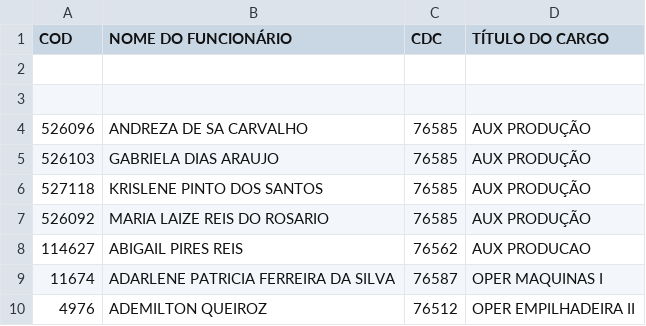
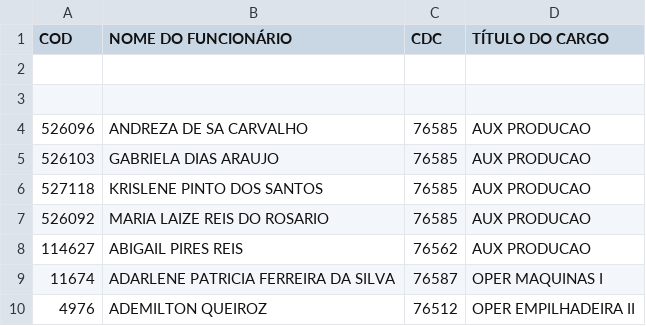
Before and after one commit to James-Johny/yavos, a CSV file: listanomes.csv, drawn as a sheet; only a part is shown.

Commit message:
Update colabs position

```diff
--- a/listanomes.csv
+++ b/listanomes.csv
@@ -3,6 +3,6 @@ COD;NOME DO FUNCIONÁRIO;CDC;TÍTULO DO CARGO
 
-526096;ANDREZA DE SA CARVALHO;76585;AUX PRODUÇÃO
-526103;GABRIELA DIAS ARAUJO;76585;AUX PRODUÇÃO
-527118;KRISLENE PINTO DOS SANTOS;76585;AUX PRODUÇÃO
-526092;MARIA LAIZE REIS DO ROSARIO;76585;AUX PRODUÇÃO
+526096;ANDREZA DE SA CARVALHO;76585;AUX PRODUCAO
+526103;GABRIELA DIAS ARAUJO;76585;AUX PRODUCAO
+527118;KRISLENE PINTO DOS SANTOS;76585;AUX PRODUCAO
+526092;MARIA LAIZE REIS DO ROSARIO;76585;AUX PRODUCAO
 114627;ABIGAIL PIRES REIS;76562;AUX PRODUCAO
```
